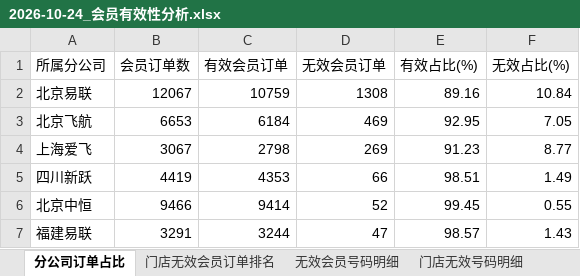
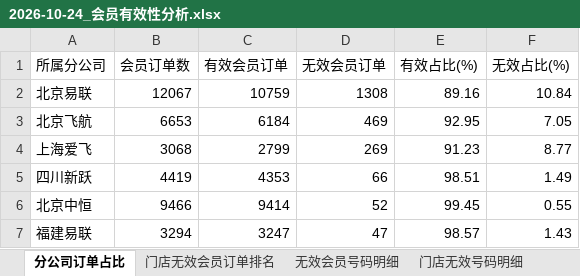
Before and after one commit to panghao007/retail-dashboard, an Excel workbook: d/2026-10-24_会员有效性分析.xlsx, sheet 分公司订单占比, drawn as a sheet; values as stored, in another font and other column widths than the file's, no borders; the diff names each change by its address in the sheet, - before the commit and + after, or states it on an @@ line.

```diff
--- a/d/2026-10-24_会员有效性分析.xlsx (sheet 分公司订单占比)
+++ b/d/2026-10-24_会员有效性分析.xlsx (sheet 分公司订单占比)
-B4 (会员订单数): 3067
+B4 (会员订单数): 3068
-C4 (有效会员订单): 2798
+C4 (有效会员订单): 2799
-B7 (会员订单数): 3291
+B7 (会员订单数): 3294
-C7 (有效会员订单): 3244
+C7 (有效会员订单): 3247
```
Also changed, not shown: sheet 无效会员号码明细, sheet 门店无效号码明细, sheet 退货订单明细, sheet 门店无效会员订单排名, sheet 内部业务礼品单, 5 other files.
